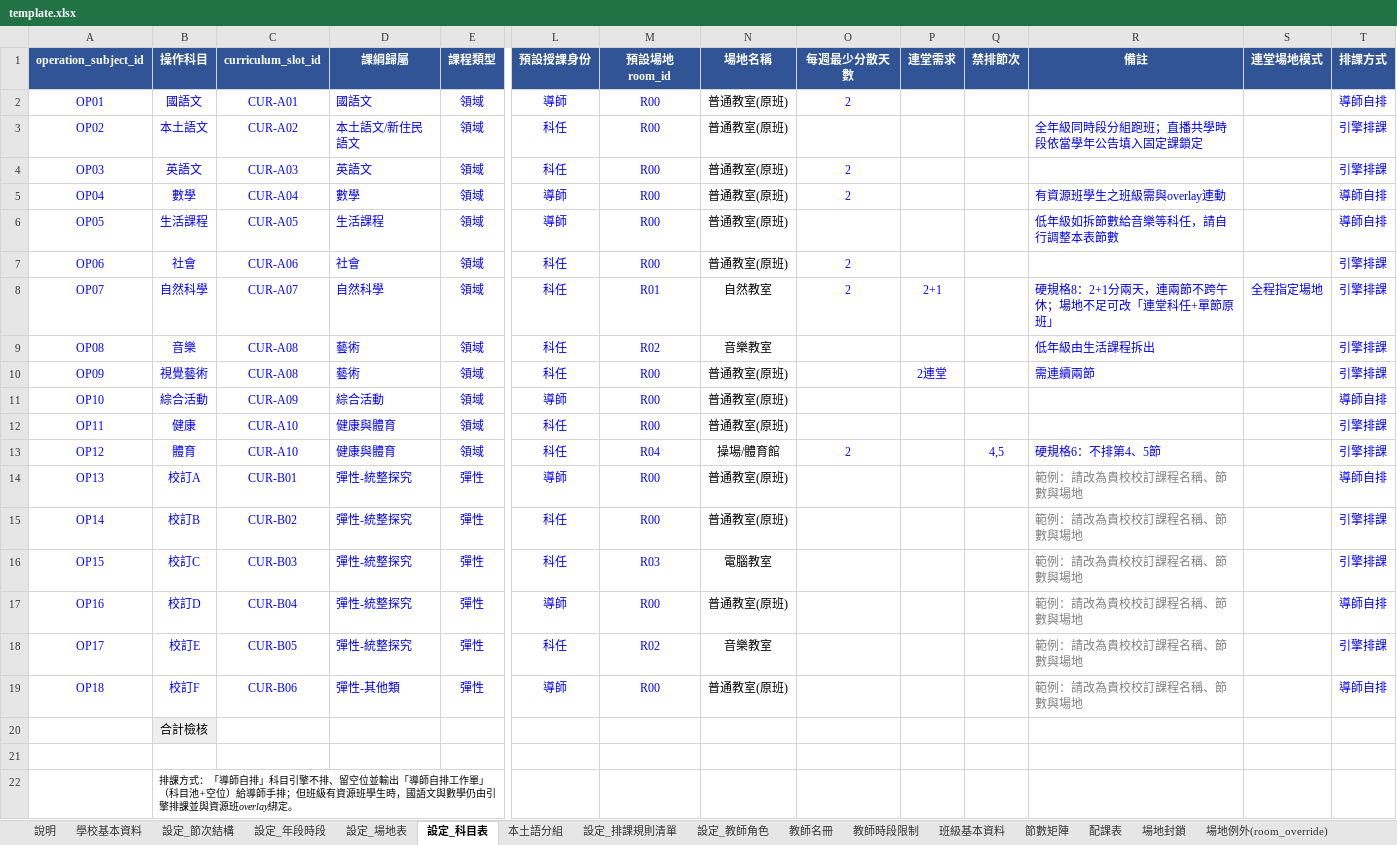
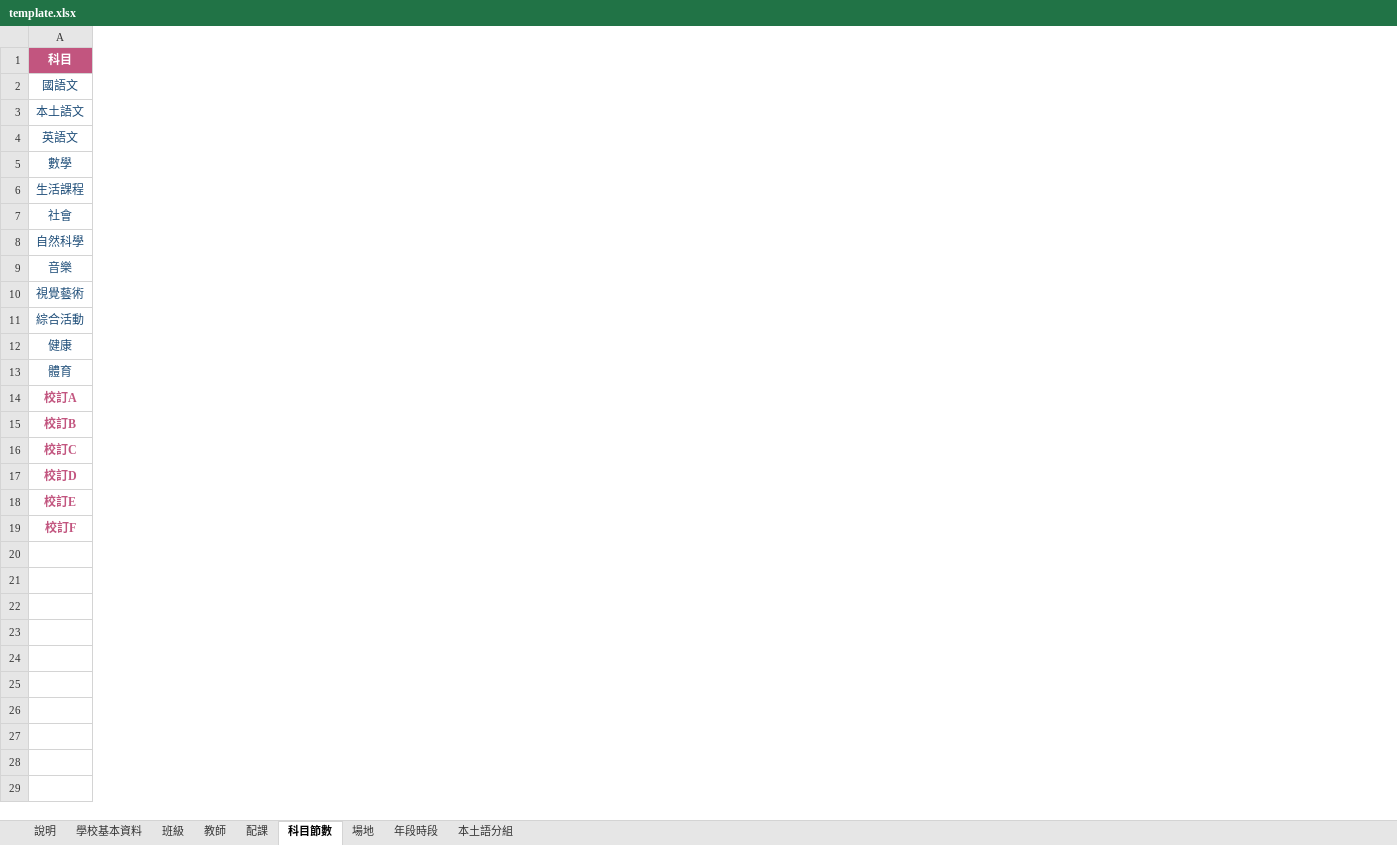
Before and after one commit to smallcannon-arch/schedule-demo, an Excel workbook: template.xlsx, sheet 科目節數, drawn as a sheet; only a part is shown, gaps mark what is left out; values as stored, in another font and other column widths than the file's, no borders; removed rows and columns are numbered as before the commit, all else as after; rows hold the shown columns only; the diff covers the shown part only; the diff names each change by its address in the sheet, - before the commit and + after, or states it on an @@ line.

```diff
--- a/template.xlsx (sheet 科目節數)
+++ b/template.xlsx (sheet 科目節數)
-sheet tab: 設定_節次結構
+sheet tab: 班級
-sheet tab: 設定_年段時段
+sheet tab: 教師
-sheet tab: 設定_場地表
+sheet tab: 配課
-sheet tab: 設定_科目表
+sheet tab: 科目節數
-sheet tab: 設定_排課規則清單
+sheet tab: 年段時段
-sheet tab: 設定_教師角色
-sheet tab: 教師名冊
-sheet tab: 教師時段限制
-sheet tab: 班級基本資料
-sheet tab: 節數矩陣
-sheet tab: 配課表
-sheet tab: 場地封鎖
-sheet tab: 場地例外(room_override)
+sheet tab: 場地
@@ sheet tab order changed: 說明 | 學校基本資料 | 班級 | 教師 | 配課 | 科目節數 | 場地 | 年段時段 | 本土語分組 @@
-column A (operation_subject_id), rows 2-19: OP01 | OP02 | OP03 | OP04 | OP05 | OP06 | OP07 | OP08 | OP09 | OP10 | OP11 | OP12 | OP13 | OP14 | OP15 | OP16 | OP17 | OP18
-column C (curriculum_slot_id), rows 2-19: CUR-A01 | CUR-A02 | CUR-A03 | CUR-A04 | CUR-A05 | CUR-A06 | CUR-A07 | CUR-A08 | CUR-A08 | CUR-A09 | CUR-A10 | CUR-A10 | CUR-B01 | CUR-B02 | CUR-B03 | CUR-B04 | CUR-B05 | CUR-B06
-column D (課綱歸屬), rows 2-19: 國語文 | 本土語文/新住民語文 | 英語文 | 數學 | 生活課程 | 社會 | 自然科學 | 藝術 | 藝術 | 綜合活動 | 健康與體育 | 健康與體育 | 彈性-統整探究 | 彈性-統整探究 | 彈性-統整探究 | 彈性-統整探究 | 彈性-統整探究 | 彈性-其他類
-column E (課程類型), rows 2-19: 領域 | 領域 | 領域 | 領域 | 領域 | 領域 | 領域 | 領域 | 領域 | 領域 | 領域 | 領域 | 彈性 | 彈性 | 彈性 | 彈性 | 彈性 | 彈性
-column L (預設授課身份), rows 2-19: 導師 | 科任 | 科任 | 導師 | 導師 | 科任 | 科任 | 科任 | 科任 | 導師 | 科任 | 科任 | 導師 | 科任 | 科任 | 導師 | 科任 | 導師
-column M (預設場地room_id), rows 2-19: R00 | R00 | R00 | R00 | R00 | R00 | R01 | R02 | R00 | R00 | R00 | R04 | R00 | R00 | R03 | R00 | R02 | R00
-column N (場地名稱), rows 2-19: 普通教室(原班) | 普通教室(原班) | 普通教室(原班) | 普通教室(原班) | 普通教室(原班) | 普通教室(原班) | 自然教室 | 音樂教室 | 普通教室(原班) | 普通教室(原班) | 普通教室(原班) | 操場/體育館 | 普通教室(原班) | 普通教室(原班) | 電腦教室 | 普通教室(原班) | 音樂教室 | 普通教室(原班)
-column O (每週最少分散天數), rows 2-13: 2 |  | 2 | 2 |  | 2 | 2 |  |  |  |  | 2
-column P (連堂需求), rows 8-10: 2+1 |  | 2連堂
-column Q (禁排節次), row 13: 4,5
-column R (備註), rows 3-19: 全年級同時段分組跑班；直播共學時段依當學年公告填入固定課鎖定 |  | 有資源班學生之班級需與overlay連動 | 低年級如拆節數給音樂等科任，請自行調整本表節數 |  | 硬規格8：2+1分兩天，連兩節不跨午休；場地不足可改「連堂科任+單節原班」 | 低年級由生活課程拆出 | 需連續兩節 |  |  | 硬規格6：不排第4、5節 | 範例：請改為貴校校訂課程名稱、節數與場地 | 範例：請改為貴校校訂課程名稱、節數與場地 | 範例：請改為貴校校訂課程名稱、節數與場地 | 範例：請改為貴校校訂課程名稱、節數與場地 | 範例：請改為貴校校訂課程名稱、節數與場地 | 範例：請改為貴校校訂課程名稱、節數與場地
-column S (連堂場地模式), row 8: 全程指定場地
-column T (排課方式), rows 2-19: 導師自排 | 引擎排課 | 引擎排課 | 導師自排 | 導師自排 | 引擎排課 | 引擎排課 | 引擎排課 | 引擎排課 | 導師自排 | 引擎排課 | 引擎排課 | 導師自排 | 引擎排課 | 引擎排課 | 導師自排 | 引擎排課 | 導師自排
-A1: 操作科目
+A1: 科目
-A1 fill: #305496
+A1 fill: #C2557F
-A2:A13 text colour: #0000FF
+A2:A13 text colour: #1F4E79
@@ A14:A19 bold: off → on, text colour: #0000FF → #C2557F @@
-row 20:  | 合計檢核
-row 21: (empty)
-row 22:  | 排課方式：「導師自排」科目引擎不排、留空位並輸出「導師自排工作單」（科目池+空位）給導師手排；但班級有資源班學生時，國語文與數學仍由引擎排課並與資源班overlay綁定。
```
Also changed, not shown: 5 added columns and cell formats elsewhere in this sheet, sheet 教師, sheet 年段時段, sheet 配課, sheet 班級, sheet 說明, sheet 本土語分組, 1 more sheet, other sheet tabs, 1 other file.
